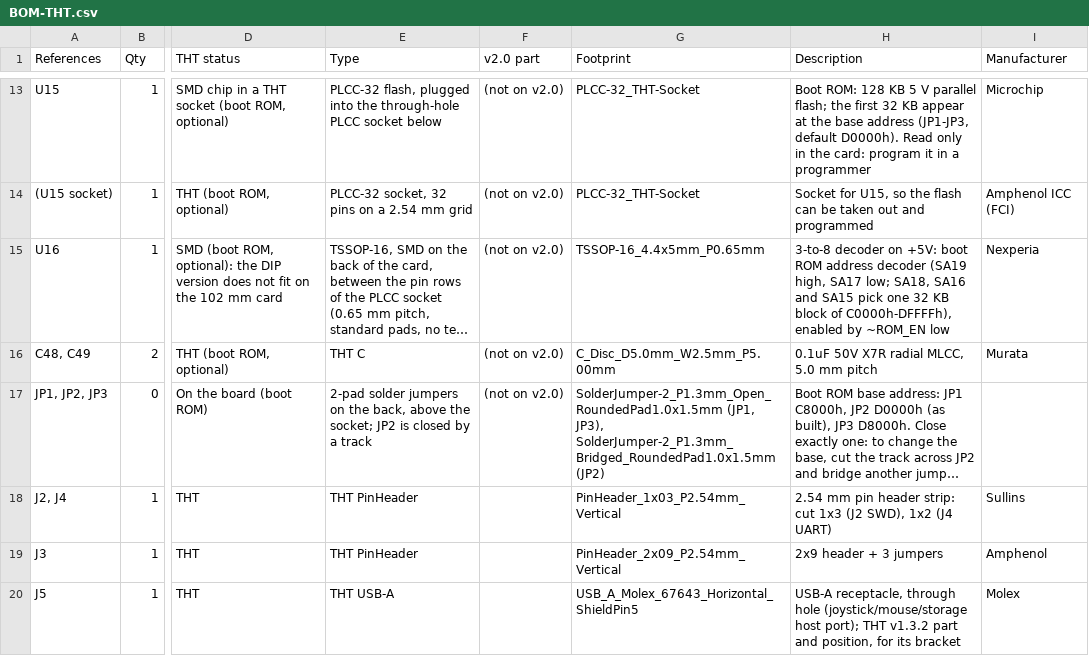
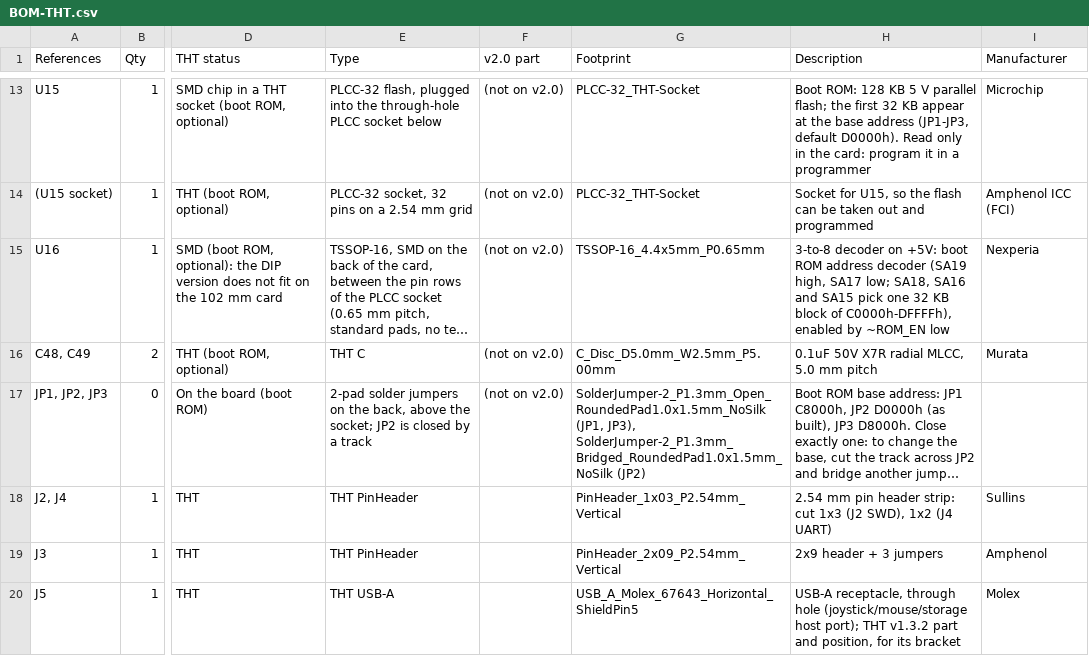
Before and after one commit to waagbo/picogus-tht, a CSV file: hw-tht-v2.1/docs/BOM-THT.csv, drawn as a sheet; only a part is shown, gaps mark what is left out; long unchanged cells end in …; the diff covers the shown part only; the diff names each change by its address in the sheet, - before the commit and + after, or states it on an @@ line.

```diff
--- a/hw-tht-v2.1/docs/BOM-THT.csv
+++ b/hw-tht-v2.1/docs/BOM-THT.csv
-G17 (Footprint): SolderJumper-2_P1.3mm_Open_RoundedPad1.0x1.5mm (JP1, JP3), SolderJumper-2_P1.3mm_Bridged_RoundedPad1.0x1.5mm (JP2)
+G17 (Footprint): SolderJumper-2_P1.3mm_Open_RoundedPad1.0x1.5mm_NoSilk (JP1, JP3), SolderJumper-2_P1.3mm_Bridged_RoundedPad1.0x1.5mm_NoSilk (JP2)
```
Also changed, not shown: 4 edited cells elsewhere in this file, 8 other files.
